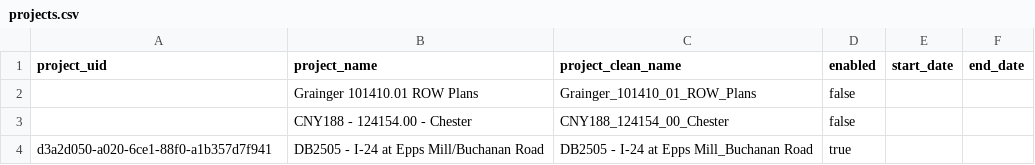
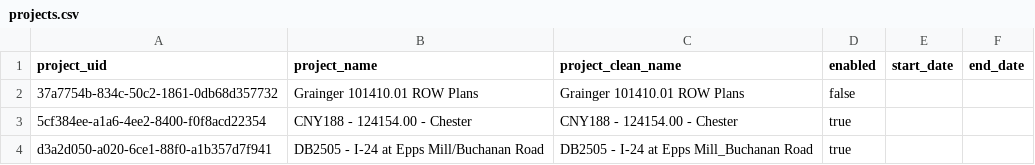
Before and after one commit to kchand-onindus/PlanGrid-Export-Automation, a CSV file: input/projects.csv, drawn as a sheet.

Commit message:
feat: add separate drawings staging workflow
- Add drawings:prepare with configurable DRAWINGS_DIR, defaulting to drawings
- Copy all project contents except Documents and Photos while preserving hierarchy
- Reuse sync overwrite confirmation and copy safeguards
- Add drawings tests, output folder placeholder, and Git exclusions
- Update environment examples, README, and repository guidance
- Update project UIDs and clean names, and enable the Chester project

```diff
--- a/input/projects.csv
+++ b/input/projects.csv
@@ -1,4 +1,4 @@
 project_uid,project_name,project_clean_name,enabled,start_date,end_date
-,Grainger 101410.01 ROW Plans,Grainger_101410_01_ROW_Plans,false,,
-,CNY188 - 124154.00 - Chester,CNY188_124154_00_Chester,false,,
+37a7754b-834c-50c2-1861-0db68d357732,Grainger 101410.01 ROW Plans,Grainger 101410.01 ROW Plans,false,,
+5cf384ee-a1a6-4ee2-8400-f0f8acd22354,CNY188 - 124154.00 - Chester,CNY188 - 124154.00 - Chester,true,,
 d3a2d050-a020-6ce1-88f0-a1b357d7f941,DB2505 - I-24 at Epps Mill/Buchanan Road,DB2505 - I-24 at Epps Mill_Buchanan Road,true,,
```
Also changed, not shown: 11 other files.
